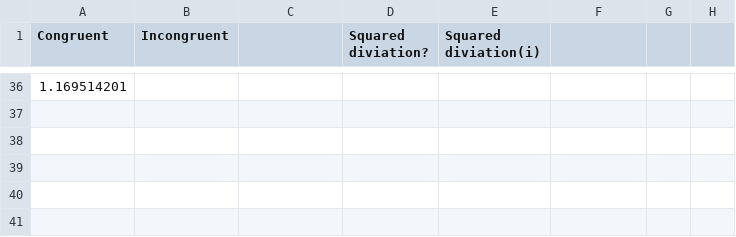
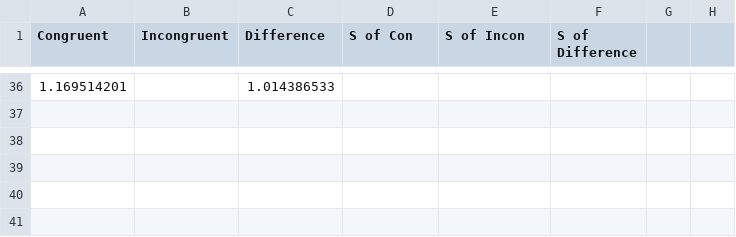
Before and after one commit to shockwave92/NDml-P2--Stroop-task-statistics, a CSV file: Origin data/stroopdata.csv, drawn as a sheet; only a part is shown, gaps mark what is left out; the diff covers the shown part only; the diff names each change by its address in the sheet, - before the commit and + after, or states it on an @@ line.

```diff
--- a/Origin data/stroopdata.csv
+++ b/Origin data/stroopdata.csv
-C1: (empty)
+C1: Difference
-D1: Squared diviation?
+D1: S of Con
-E1: Squared diviation(i)
+E1: S of Incon
-F1: (empty)
+F1: S of Difference
-C36 (Difference): (empty)
+C36 (Difference): 1.014386533
```
Also changed, not shown: 64 edited cells elsewhere in this file, 3 other files.
